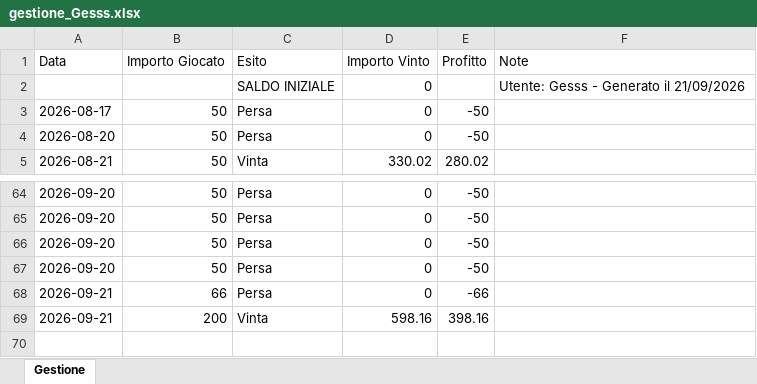
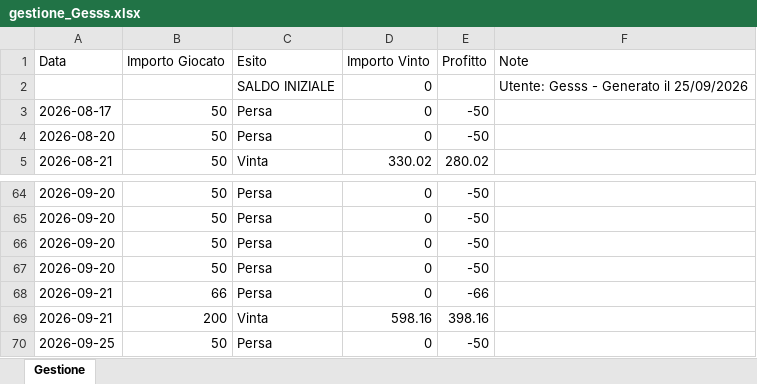
Before and after one commit to Gesss26/GesssAI-Pro---Auto, an Excel workbook: excel/gestione_Gesss.xlsx, sheet Gestione, drawn as a sheet; only a part is shown, gaps mark what is left out; values as stored, in another font and other column widths than the file's, no borders; the diff names each change by its address in the sheet, - before the commit and + after, or states it on an @@ line.

Commit message:
Update Gesss - 2026-09-25T18:00:14

```diff
--- a/excel/gestione_Gesss.xlsx (sheet Gestione)
+++ b/excel/gestione_Gesss.xlsx (sheet Gestione)
-F2 (Note): Utente: Gesss - Generato il 21/09/2026
+F2 (Note): Utente: Gesss - Generato il 25/09/2026
+row 70: 2026-09-25 | 50 | Persa | 0 | -50
```
